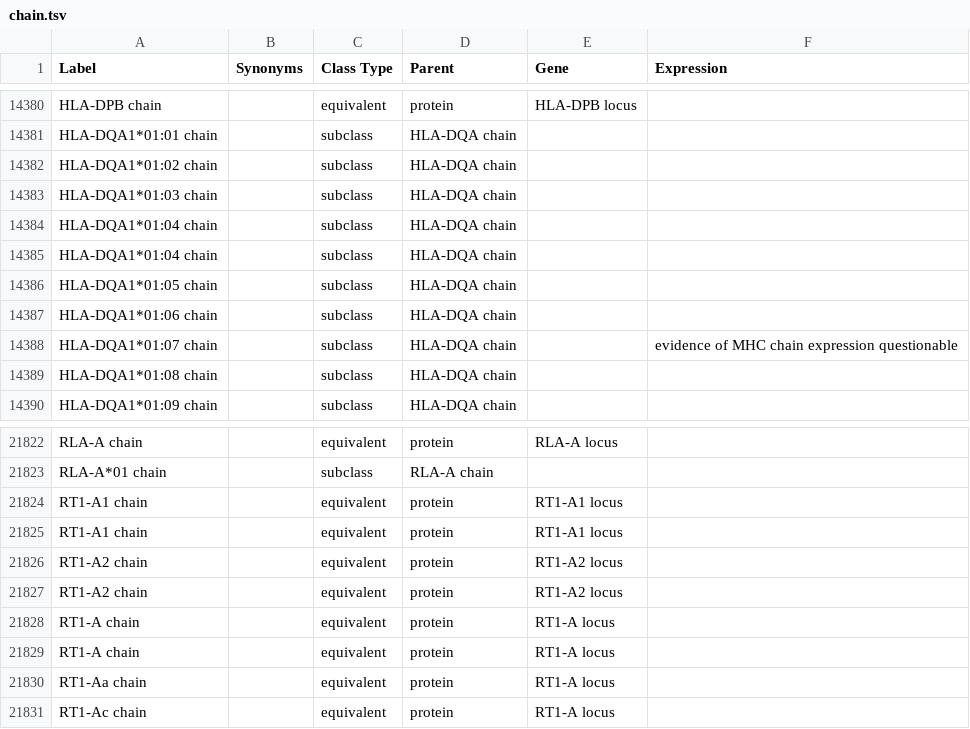
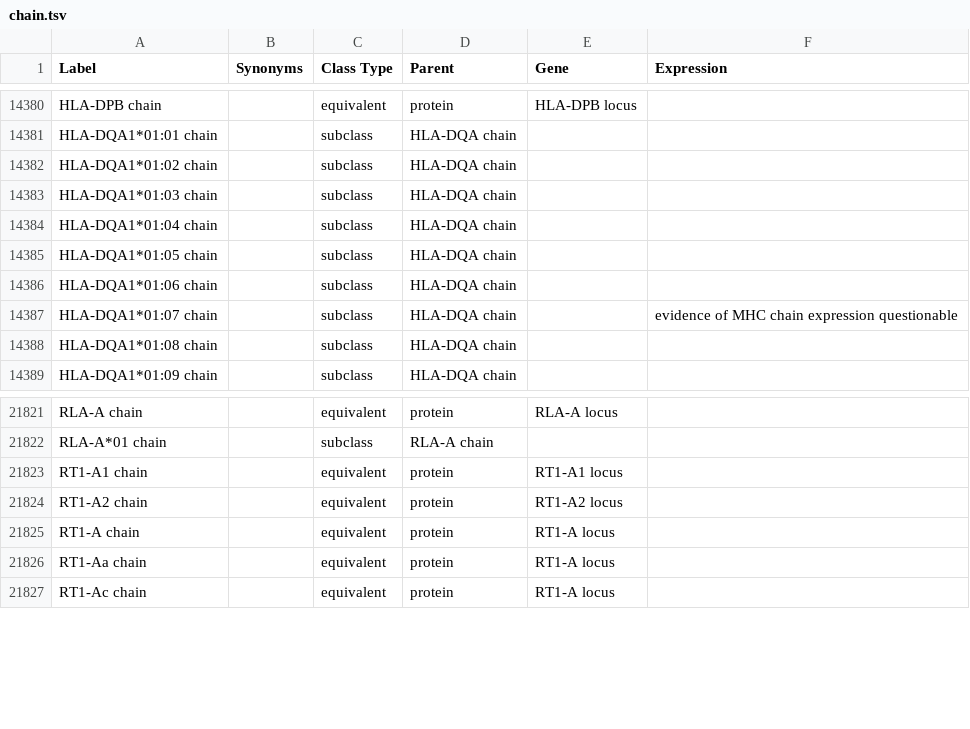
Before and after one commit to IEDB/MRO, a TSV file: ontology/chain.tsv, drawn as a sheet; only a part is shown, gaps mark what is left out; the diff names each change by its address in the sheet, - before the commit and + after, or states it on an @@ line.

```diff
--- a/ontology/chain.tsv
+++ b/ontology/chain.tsv
-row 14385: HLA-DQA1*01:04 chain |  | subclass | HLA-DQA chain
-row 21825: RT1-A1 chain |  | equivalent | protein | RT1-A1 locus
-row 21827: RT1-A2 chain |  | equivalent | protein | RT1-A2 locus
-row 21828: RT1-A chain |  | equivalent | protein | RT1-A locus
```
Also changed, not shown: 1 other file.
